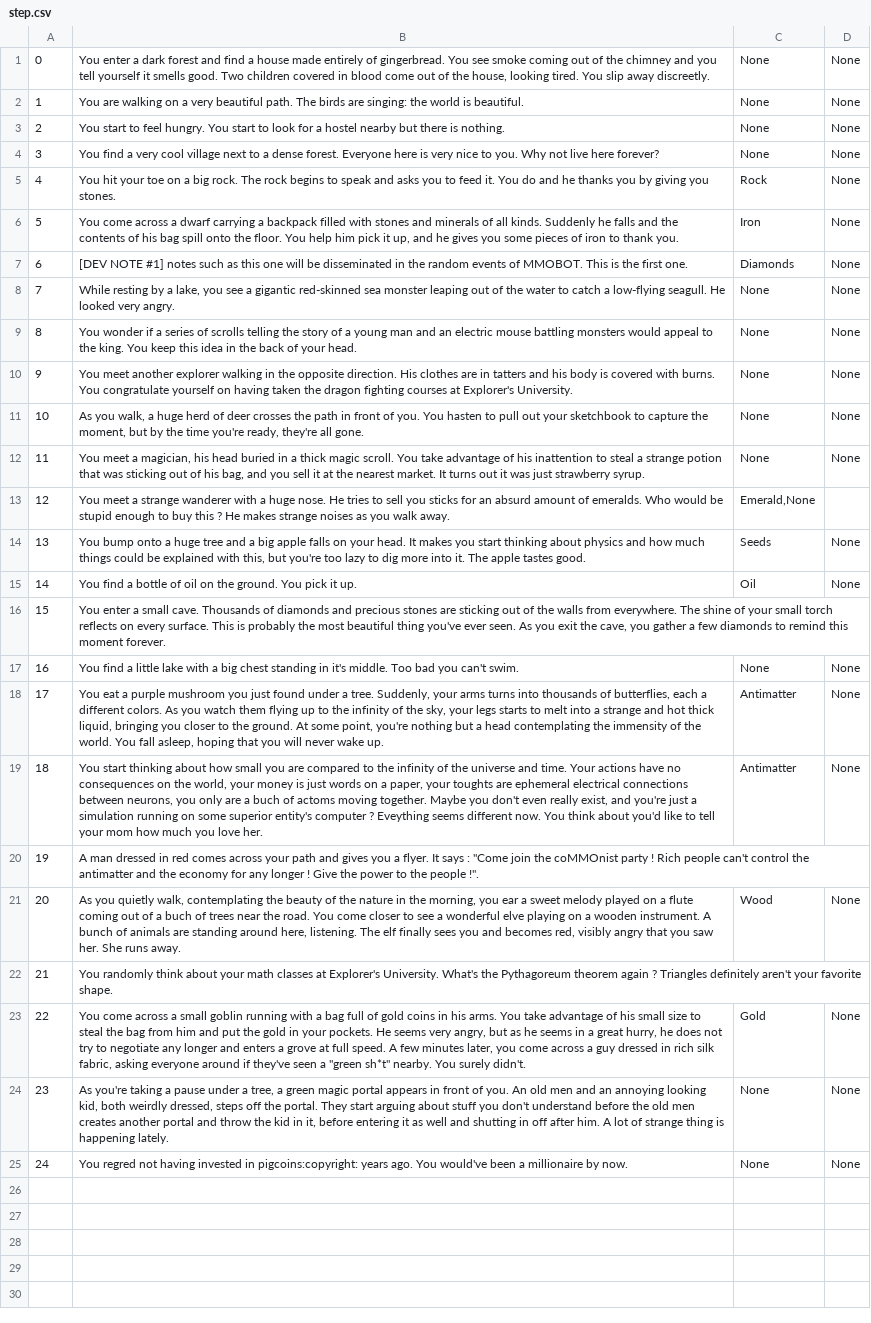
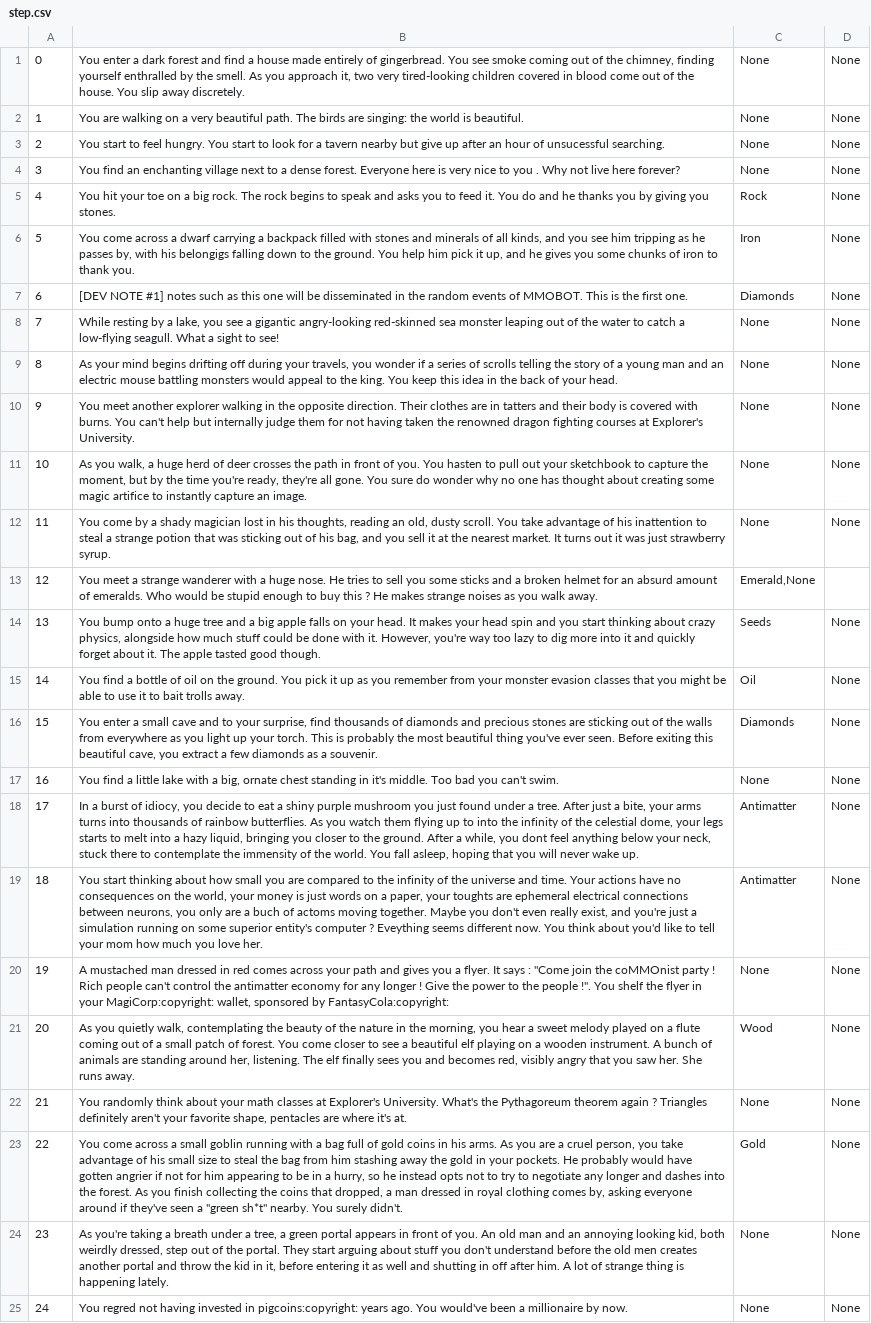
Before and after one commit to HerbeMalveillante/MMOBOT, a CSV file: csv/step.csv, drawn as a sheet; the diff names each change by its address in the sheet, - before the commit and + after, or states it on an @@ line.

Commit message:
thank iban for the random event updates

```diff
--- a/csv/step.csv
+++ b/csv/step.csv
-B1: …of the chimney and you tell yourself it smells good. Two children covered in blood come out of the house, looking tired. You slip away discreetly.
+B1: …of the chimney, finding yourself enthralled by the smell. As you approach it, two very tired-looking children covered in blood come out of the house. You slip away discretely.
-B3: …for a hostel nearby but there is nothing.
+B3: …for a tavern nearby but give up after an hour of unsucessful searching.
-B4: You find a very cool village next to a dense forest. Everyone here is very nice to you. Why not…
+B4: You find an enchanting village next to a dense forest. Everyone here is very nice to you . Why not…
-B6: …of all kinds. Suddenly he falls and the contents of his bag spill onto the floor. You help him pick it up, and he gives you some pieces of iron…
+B6: …of all kinds, and you see him tripping as he passes by, with his belongigs falling down to the ground. You help him pick it up, and he gives you some chunks of iron…
-B8: …a gigantic red-skinned sea monster leaping out of the water to catch a low-flying seagull. He looked very angry.
+B8: …a gigantic angry-looking red-skinned sea monster leaping out of the water to catch a low-flying seagull. What a sight to see!
-B9: You wonder if…
+B9: As your mind begins drifting off during your travels, you wonder if…
-B10: …opposite direction. His clothes are in tatters and his body is covered with burns. You congratulate yourself on having taken the dragon fighting…
+B10: …opposite direction. Their clothes are in tatters and their body is covered with burns. You can't help but internally judge them for not having taken the renowned dragon fighting…
-B11: …all gone.
+B11: …all gone. You sure do wonder why no one has thought about creating some magic artifice to instantly capture an image.
-B12: You meet a magician, his head buried in a thick magic scroll. You…
+B12: You come by a shady magician lost in his thoughts, reading an old, dusty scroll. You…
-B13: …sell you sticks for an…
+B13: …sell you some sticks and a broken helmet for an…
-B14: …It makes you start thinking about physics and how much things could be explained with this, but you're too lazy to dig more into it. The apple tastes good.
+B14: …It makes your head spin and you start thinking about crazy physics, alongside how much stuff could be done with it. However, you're way too lazy to dig more into it and quickly forget about it. The apple tasted good though.
-B15: …pick it up.
+B15: …pick it up as you remember from your monster evasion classes that you might be able to use it to bait trolls away.
-B16: …a small cave. Thousands of diamonds and precious stones are sticking out of the walls from everywhere. The shine of your small torch reflects on every surface. This is probably the most beautiful thing you've ever seen. As you exit the cave, you gather a few diamonds to remind this moment forever.
+B16: …a small cave and to your surprise, find thousands of diamonds and precious stones are sticking out of the walls from everywhere as you light up your torch. This is probably the most beautiful thing you've ever seen. Before exiting this beautiful cave, you extract a few diamonds as a souvenir.
-C16: (empty)
+C16: Diamonds
-D16: (empty)
+D16: None
-B17: …with a big chest standing…
+B17: …with a big, ornate chest standing…
-B18: You eat a purple mushroom you just found under a tree. Suddenly, your arms turns into thousands of butterflies, each a different colors. As you watch them flying up to the infinity of the sky, your legs starts to melt into a strange and hot thick liquid, bringing you closer to the ground. At some point, you're nothing but a head contemplating the immensity…
+B18: In a burst of idiocy, you decide to eat a shiny purple mushroom you just found under a tree. After just a bite, your arms turns into thousands of rainbow butterflies. As you watch them flying up to into the infinity of the celestial dome, your legs starts to melt into a hazy liquid, bringing you closer to the ground. After a while, you dont feel anything below your neck, stuck there to contemplate the immensity…
-B20: A man dressed in red comes across your path and gives you a flyer. It says : "Come join the coMMOnist party ! Rich people can't control the antimatter and the economy for any longer ! Give the power to the people !".
+B20: A mustached man dressed in red comes across your path and gives you a flyer. It says : "Come join the coMMOnist party ! Rich people can't control the antimatter economy for any longer ! Give the power to the people !". You shelf the flyer in your MagiCorp:copyright: wallet, sponsored by FantasyCola:copyright:
-C20: (empty)
+C20: None
-D20: (empty)
+D20: None
-B21: …morning, you ear a sweet melody played on a flute coming out of a buch of trees near the road. You come closer to see a wonderful elve playing on a wooden instrument. A bunch of animals are standing around here, listening. The…
+B21: …morning, you hear a sweet melody played on a flute coming out of a small patch of forest. You come closer to see a beautiful elf playing on a wooden instrument. A bunch of animals are standing around her, listening. The…
-B22: …your favorite shape.
+B22: …your favorite shape, pentacles are where it's at.
-C22: (empty)
+C22: None
-D22: (empty)
+D22: None
-B23: …his arms. You take advantage of his small size to steal the bag from him and put the gold in your pockets. He seems very angry, but as he seems in a great hurry, he does not try to negotiate any longer and enters a grove at full speed. A few minutes later, you come across a guy dressed in rich silk fabric, asking everyone…
+B23: …his arms. As you are a cruel person, you take advantage of his small size to steal the bag from him stashing away the gold in your pockets. He probably would have gotten angrier if not for him appearing to be in a hurry, so he instead opts not to try to negotiate any longer and dashes into the forest. As you finish collecting the coins that dropped, a man dressed in royal clothing comes by, asking everyone…
-B24: …taking a pause under a tree, a green magic portal appears in front of you. An old men and an annoying looking kid, both weirdly dressed, steps off the portal.…
+B24: …taking a breath under a tree, a green portal appears in front of you. An old man and an annoying looking kid, both weirdly dressed, step out of the portal.…
```
